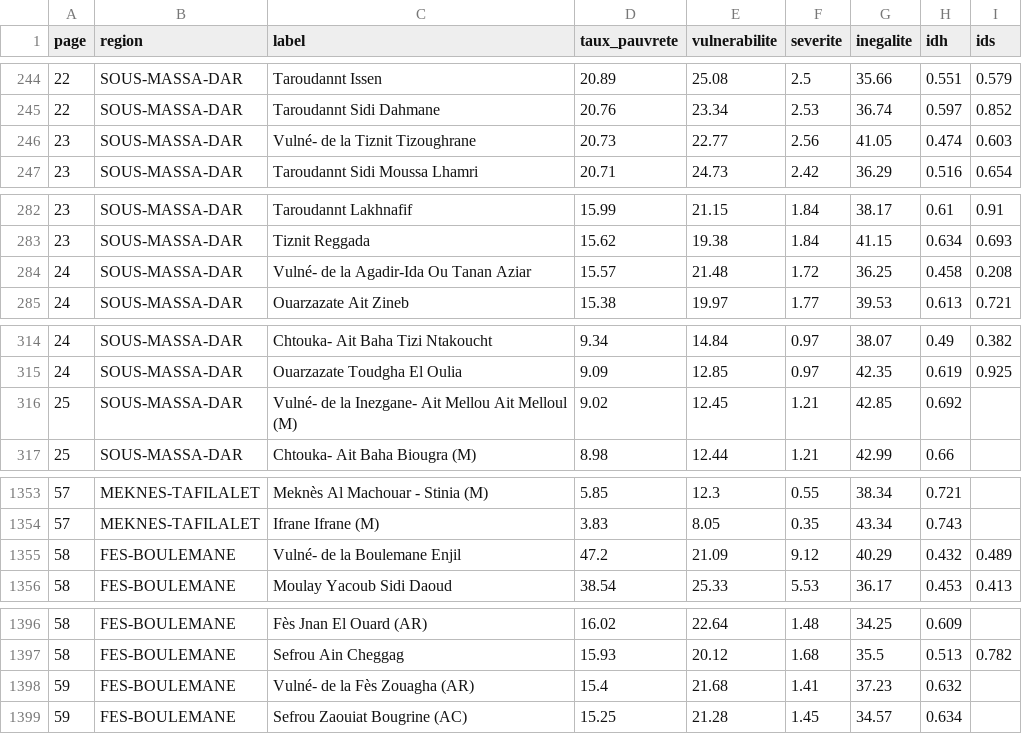
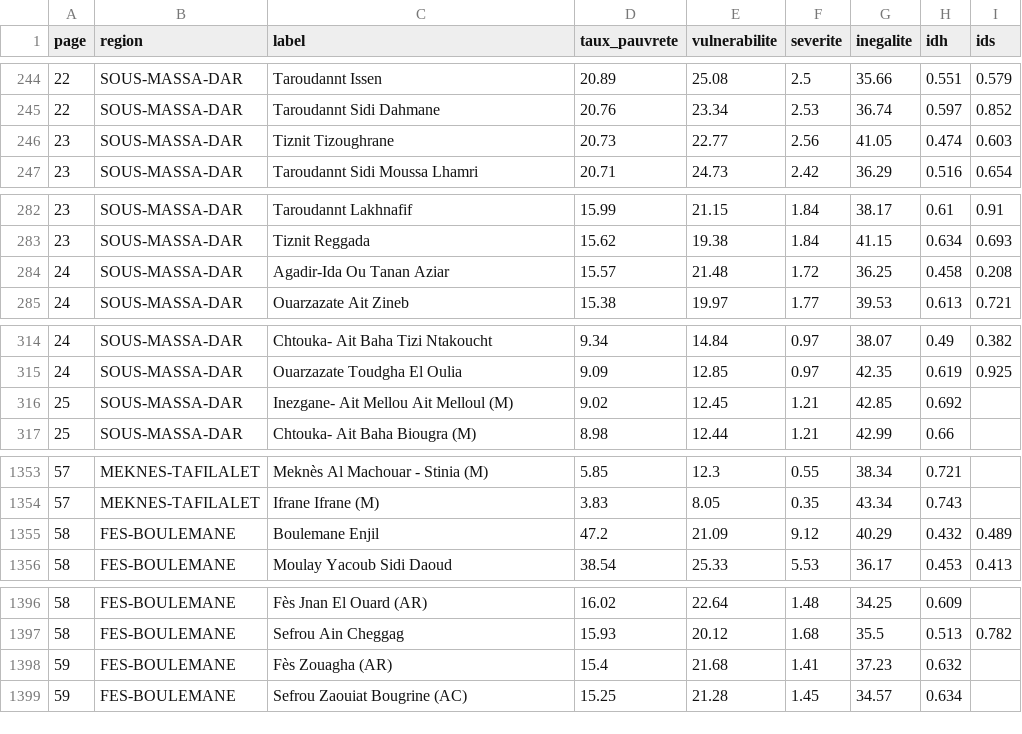
Before and after one commit to machinemirror/morocco-census, a CSV file: data/processed/commune_indices_2004.csv, drawn as a sheet; only a part is shown, gaps mark what is left out; the diff covers the shown part only.

```diff
--- a/data/processed/commune_indices_2004.csv
+++ b/data/processed/commune_indices_2004.csv
@@ -245,3 +245,3 @@ page,region,label,taux_pauvrete,vulnerabilite,severite,inegalite,idh,ids
 22,SOUS-MASSA-DAR,Taroudannt Sidi Dahmane,20.76,23.34,2.53,36.74,0.597,0.852
-23,SOUS-MASSA-DAR,Vulné- de la Tiznit Tizoughrane,20.73,22.77,2.56,41.05,0.474,0.603
+23,SOUS-MASSA-DAR,Tiznit Tizoughrane,20.73,22.77,2.56,41.05,0.474,0.603
 23,SOUS-MASSA-DAR,Taroudannt Sidi Moussa Lhamri,20.71,24.73,2.42,36.29,0.516,0.654
@@ -283,3 +283,3 @@ page,region,label,taux_pauvrete,vulnerabilite,severite,inegalite,idh,ids
 23,SOUS-MASSA-DAR,Tiznit Reggada,15.62,19.38,1.84,41.15,0.634,0.693
-24,SOUS-MASSA-DAR,Vulné- de la Agadir-Ida Ou Tanan Aziar,15.57,21.48,1.72,36.25,0.458,0.208
+24,SOUS-MASSA-DAR,Agadir-Ida Ou Tanan Aziar,15.57,21.48,1.72,36.25,0.458,0.208
 24,SOUS-MASSA-DAR,Ouarzazate Ait Zineb,15.38,19.97,1.77,39.53,0.613,0.721
@@ -315,3 +315,3 @@ page,region,label,taux_pauvrete,vulnerabilite,severite,inegalite,idh,ids
 24,SOUS-MASSA-DAR,Ouarzazate Toudgha El Oulia,9.09,12.85,0.97,42.35,0.619,0.925
-25,SOUS-MASSA-DAR,Vulné- de la Inezgane- Ait Mellou Ait Melloul (M),9.02,12.45,1.21,42.85,0.692,
+25,SOUS-MASSA-DAR,Inezgane- Ait Mellou Ait Melloul (M),9.02,12.45,1.21,42.85,0.692,
 25,SOUS-MASSA-DAR,Chtouka- Ait Baha Biougra (M),8.98,12.44,1.21,42.99,0.66,
@@ -1354,3 +1354,3 @@ page,region,label,taux_pauvrete,vulnerabilite,severite,inegalite,idh,ids
 57,MEKNES-TAFILALET,Ifrane Ifrane (M),3.83,8.05,0.35,43.34,0.743,
-58,FES-BOULEMANE,Vulné- de la Boulemane Enjil,47.2,21.09,9.12,40.29,0.432,0.489
+58,FES-BOULEMANE,Boulemane Enjil,47.2,21.09,9.12,40.29,0.432,0.489
 58,FES-BOULEMANE,Moulay Yacoub Sidi Daoud,38.54,25.33,5.53,36.17,0.453,0.413
@@ -1397,3 +1397,3 @@ page,region,label,taux_pauvrete,vulnerabilite,severite,inegalite,idh,ids
 58,FES-BOULEMANE,Sefrou Ain Cheggag,15.93,20.12,1.68,35.5,0.513,0.782
-59,FES-BOULEMANE,Vulné- de la Fès Zouagha (AR),15.4,21.68,1.41,37.23,0.632,
+59,FES-BOULEMANE,Fès Zouagha (AR),15.4,21.68,1.41,37.23,0.632,
 59,FES-BOULEMANE,Sefrou Zaouiat Bougrine (AC),15.25,21.28,1.45,34.57,0.634,
```
Also changed, not shown: 5 edited cells elsewhere in this file, 28 other files.
